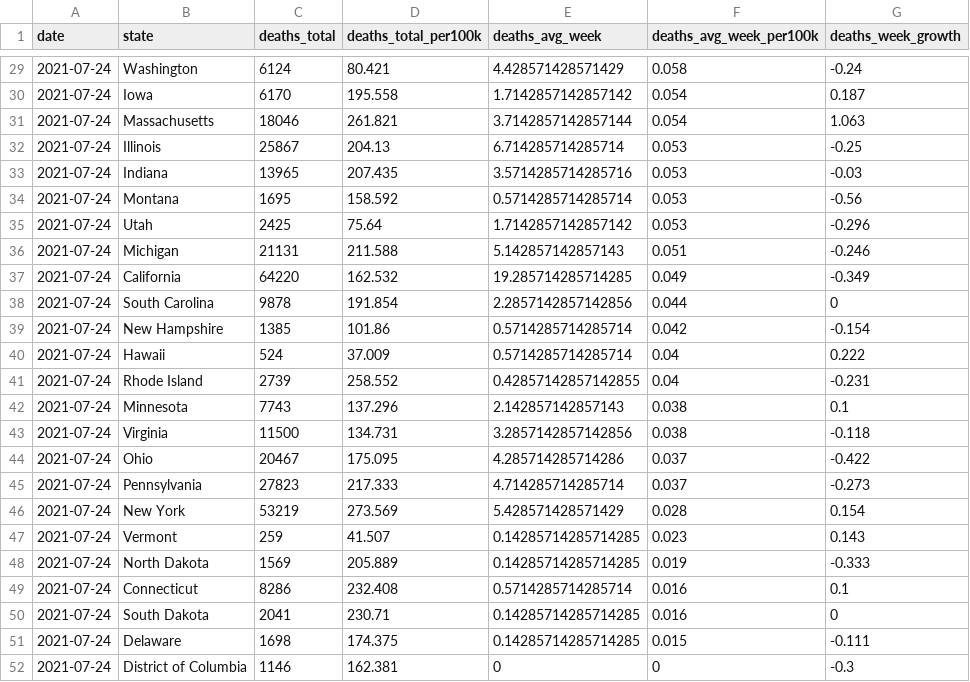
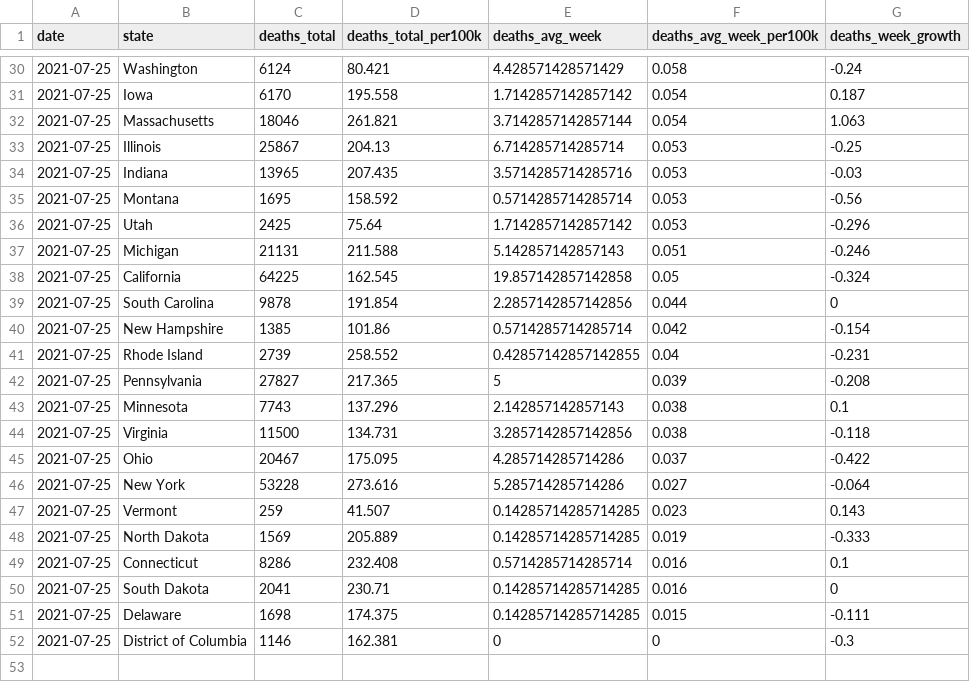
Before and after one commit to ijlyttle/covidStates, a CSV file: workflow/data/02-analyze/covid_recent_deaths.csv, drawn as a sheet; only a part is shown, gaps mark what is left out; the diff covers the shown part only.

```diff
--- a/workflow/data/02-analyze/covid_recent_deaths.csv
+++ b/workflow/data/02-analyze/covid_recent_deaths.csv
@@ -29,24 +30,23 @@ date,state,deaths_total,deaths_total_per100k,deaths_avg_week,deaths_avg_week_per
-2021-07-24,Washington,6124,80.421,4.428571428571429,0.058,-0.24
-2021-07-24,Iowa,6170,195.558,1.7142857142857142,0.054,0.187
-2021-07-24,Massachusetts,18046,261.821,3.7142857142857144,0.054,1.063
-2021-07-24,Illinois,25867,204.13,6.714285714285714,0.053,-0.25
-2021-07-24,Indiana,13965,207.435,3.5714285714285716,0.053,-0.03
-2021-07-24,Montana,1695,158.592,0.5714285714285714,0.053,-0.56
-2021-07-24,Utah,2425,75.64,1.7142857142857142,0.053,-0.296
-2021-07-24,Michigan,21131,211.588,5.142857142857143,0.051,-0.246
-2021-07-24,California,64220,162.532,19.285714285714285,0.049,-0.349
-2021-07-24,South Carolina,9878,191.854,2.2857142857142856,0.044,0
-2021-07-24,New Hampshire,1385,101.86,0.5714285714285714,0.042,-0.154
-2021-07-24,Hawaii,524,37.009,0.5714285714285714,0.04,0.222
-2021-07-24,Rhode Island,2739,258.552,0.42857142857142855,0.04,-0.231
-2021-07-24,Minnesota,7743,137.296,2.142857142857143,0.038,0.1
-2021-07-24,Virginia,11500,134.731,3.2857142857142856,0.038,-0.118
-2021-07-24,Ohio,20467,175.095,4.285714285714286,0.037,-0.422
-2021-07-24,Pennsylvania,27823,217.333,4.714285714285714,0.037,-0.273
-2021-07-24,New York,53219,273.569,5.428571428571429,0.028,0.154
-2021-07-24,Vermont,259,41.507,0.14285714285714285,0.023,0.143
-2021-07-24,North Dakota,1569,205.889,0.14285714285714285,0.019,-0.333
-2021-07-24,Connecticut,8286,232.408,0.5714285714285714,0.016,0.1
-2021-07-24,South Dakota,2041,230.71,0.14285714285714285,0.016,0
-2021-07-24,Delaware,1698,174.375,0.14285714285714285,0.015,-0.111
-2021-07-24,District of Columbia,1146,162.381,0,0,-0.3
+2021-07-25,Washington,6124,80.421,4.428571428571429,0.058,-0.24
+2021-07-25,Iowa,6170,195.558,1.7142857142857142,0.054,0.187
+2021-07-25,Massachusetts,18046,261.821,3.7142857142857144,0.054,1.063
+2021-07-25,Illinois,25867,204.13,6.714285714285714,0.053,-0.25
+2021-07-25,Indiana,13965,207.435,3.5714285714285716,0.053,-0.03
+2021-07-25,Montana,1695,158.592,0.5714285714285714,0.053,-0.56
+2021-07-25,Utah,2425,75.64,1.7142857142857142,0.053,-0.296
+2021-07-25,Michigan,21131,211.588,5.142857142857143,0.051,-0.246
+2021-07-25,California,64225,162.545,19.857142857142858,0.05,-0.324
+2021-07-25,South Carolina,9878,191.854,2.2857142857142856,0.044,0
+2021-07-25,New Hampshire,1385,101.86,0.5714285714285714,0.042,-0.154
+2021-07-25,Rhode Island,2739,258.552,0.42857142857142855,0.04,-0.231
+2021-07-25,Pennsylvania,27827,217.365,5,0.039,-0.208
+2021-07-25,Minnesota,7743,137.296,2.142857142857143,0.038,0.1
+2021-07-25,Virginia,11500,134.731,3.2857142857142856,0.038,-0.118
+2021-07-25,Ohio,20467,175.095,4.285714285714286,0.037,-0.422
+2021-07-25,New York,53228,273.616,5.285714285714286,0.027,-0.064
+2021-07-25,Vermont,259,41.507,0.14285714285714285,0.023,0.143
+2021-07-25,North Dakota,1569,205.889,0.14285714285714285,0.019,-0.333
+2021-07-25,Connecticut,8286,232.408,0.5714285714285714,0.016,0.1
+2021-07-25,South Dakota,2041,230.71,0.14285714285714285,0.016,0
+2021-07-25,Delaware,1698,174.375,0.14285714285714285,0.015,-0.111
+2021-07-25,District of Columbia,1146,162.381,0,0,-0.3
```
Also changed, not shown: 4 added rows, 3 removed rows and 37 edited cells elsewhere in this file, workflow/data/00-import/covid-states.csv, workflow/data/01-clean/covid.csv, 16 other files.
